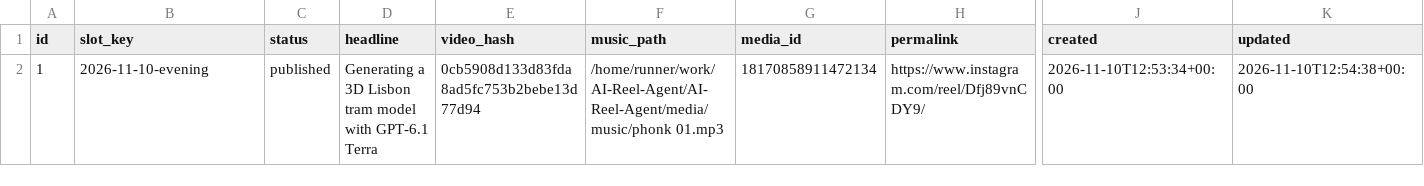
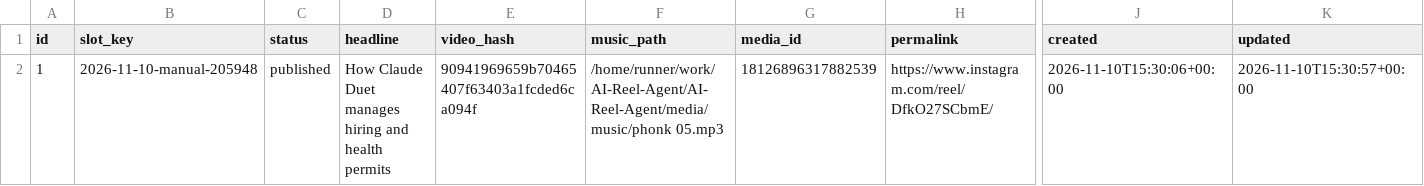
Before and after one commit to harshwardhansharma7005-crypto/AI-Reel-Agent, a CSV file: history/publication_history.csv, drawn as a sheet; only a part is shown, gaps mark what is left out; the diff names each change by its address in the sheet, - before the commit and + after, or states it on an @@ line.

Commit message:
Update publication history [skip ci]

```diff
--- a/history/publication_history.csv
+++ b/history/publication_history.csv
-B2 (slot_key): 2026-11-10-evening
+B2 (slot_key): 2026-11-10-manual-205948
-D2 (headline): Generating a 3D Lisbon tram model with GPT-6.1 Terra
+D2 (headline): How Claude Duet manages hiring and health permits
-E2 (video_hash): 0cb5908d133d83fda8ad5fc753b2bebe13d77d94
+E2 (video_hash): 90941969659b70465407f63403a1fcded6ca094f
-F2 (music_path): /home/runner/work/AI-Reel-Agent/AI-Reel-Agent/media/music/phonk 01.mp3
+F2 (music_path): /home/runner/work/AI-Reel-Agent/AI-Reel-Agent/media/music/phonk 05.mp3
-G2 (media_id): 18170858911472134
+G2 (media_id): 18126896317882539
-H2 (permalink): https://www.instagram.com/reel/Dfj89vnCDY9/
+H2 (permalink): https://www.instagram.com/reel/DfkO27SCbmE/
-J2 (created): 2026-11-10T12:53:34+00:00
+J2 (created): 2026-11-10T15:30:06+00:00
-K2 (updated): 2026-11-10T12:54:38+00:00
+K2 (updated): 2026-11-10T15:30:57+00:00
```
